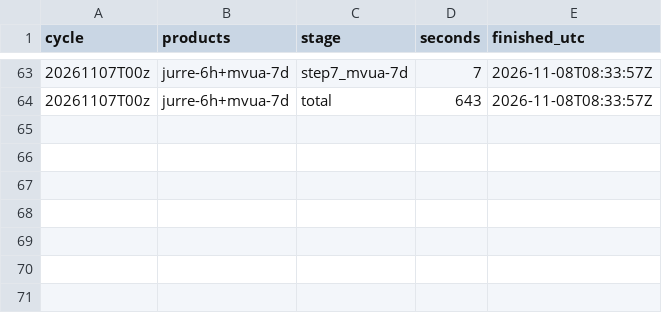
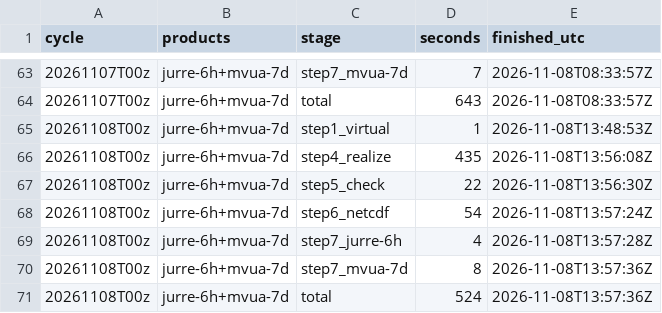
Before and after one commit to nishadhka/cGAN_tutorial, a TSV file: ifs-0p1-gik/runs/2026-11-08-local-10day-timing.tsv, drawn as a sheet; only a part is shown, gaps mark what is left out.

```diff
--- a/ifs-0p1-gik/runs/2026-11-08-local-10day-timing.tsv
+++ b/ifs-0p1-gik/runs/2026-11-08-local-10day-timing.tsv
@@ -64 +64,8 @@ cycle	products	stage	seconds	finished_utc
 20261107T00z	jurre-6h+mvua-7d	total	643	2026-11-08T08:33:57Z
+20261108T00z	jurre-6h+mvua-7d	step1_virtual	1	2026-11-08T13:48:53Z
+20261108T00z	jurre-6h+mvua-7d	step4_realize	435	2026-11-08T13:56:08Z
+20261108T00z	jurre-6h+mvua-7d	step5_check	22	2026-11-08T13:56:30Z
+20261108T00z	jurre-6h+mvua-7d	step6_netcdf	54	2026-11-08T13:57:24Z
+20261108T00z	jurre-6h+mvua-7d	step7_jurre-6h	4	2026-11-08T13:57:28Z
+20261108T00z	jurre-6h+mvua-7d	step7_mvua-7d	8	2026-11-08T13:57:36Z
+20261108T00z	jurre-6h+mvua-7d	total	524	2026-11-08T13:57:36Z
```
Also changed, not shown: 5 other files.
